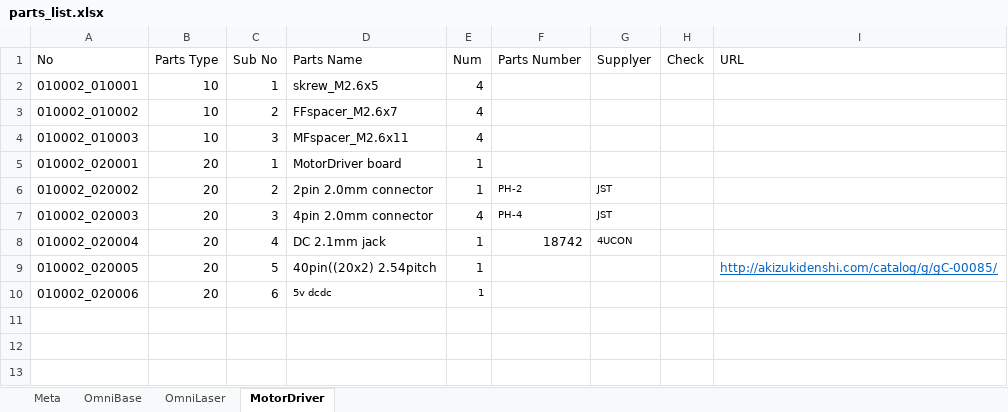
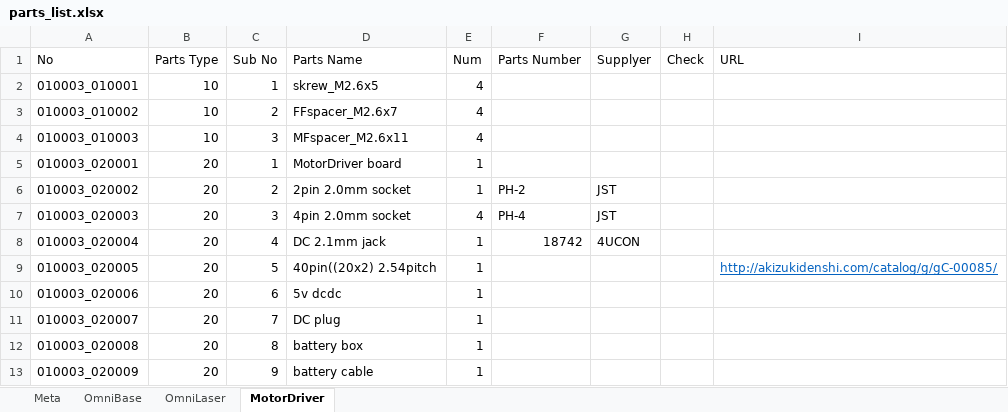
Before and after one commit to picam360/picam360-hardware, an Excel workbook: ugv/production_v1/parts_list.xlsx, sheet MotorDriver, drawn as a sheet; values as stored, in another font and other column widths than the file's, no borders; table styles not drawn; the diff names each change by its address in the sheet, - before the commit and + after, or states it on an @@ line.

Commit message:
update parts list

```diff
--- a/ugv/production_v1/parts_list.xlsx (sheet MotorDriver)
+++ b/ugv/production_v1/parts_list.xlsx (sheet MotorDriver)
-A2 (No): 010002_010001
+A2 (No): 010003_010001
-A3 (No): 010002_010002
+A3 (No): 010003_010002
-A4 (No): 010002_010003
+A4 (No): 010003_010003
-A5 (No): 010002_020001
+A5 (No): 010003_020001
-A6 (No): 010002_020002
+A6 (No): 010003_020002
-D6 (Parts Name): 2pin 2.0mm connector
+D6 (Parts Name): 2pin 2.0mm socket
@@ F6:G7 text size: larger @@
-A7 (No): 010002_020003
+A7 (No): 010003_020003
-D7 (Parts Name): 4pin 2.0mm connector
+D7 (Parts Name): 4pin 2.0mm socket
-A8 (No): 010002_020004
+A8 (No): 010003_020004
@@ G8 text size: larger @@
-A9 (No): 010002_020005
+A9 (No): 010003_020005
-A10 (No): 010002_020006
+A10 (No): 010003_020006
@@ D10:E10 text size: larger @@
+row 11: 010003_020007 | 20 | 7 | DC plug | 1
+row 12: 010003_020008 | 20 | 8 | battery box | 1
+row 13: 010003_020009 | 20 | 9 | battery cable | 1
```
Also changed, not shown: sheet OmniBase, sheet OmniLaser, formulas that keep their value.
